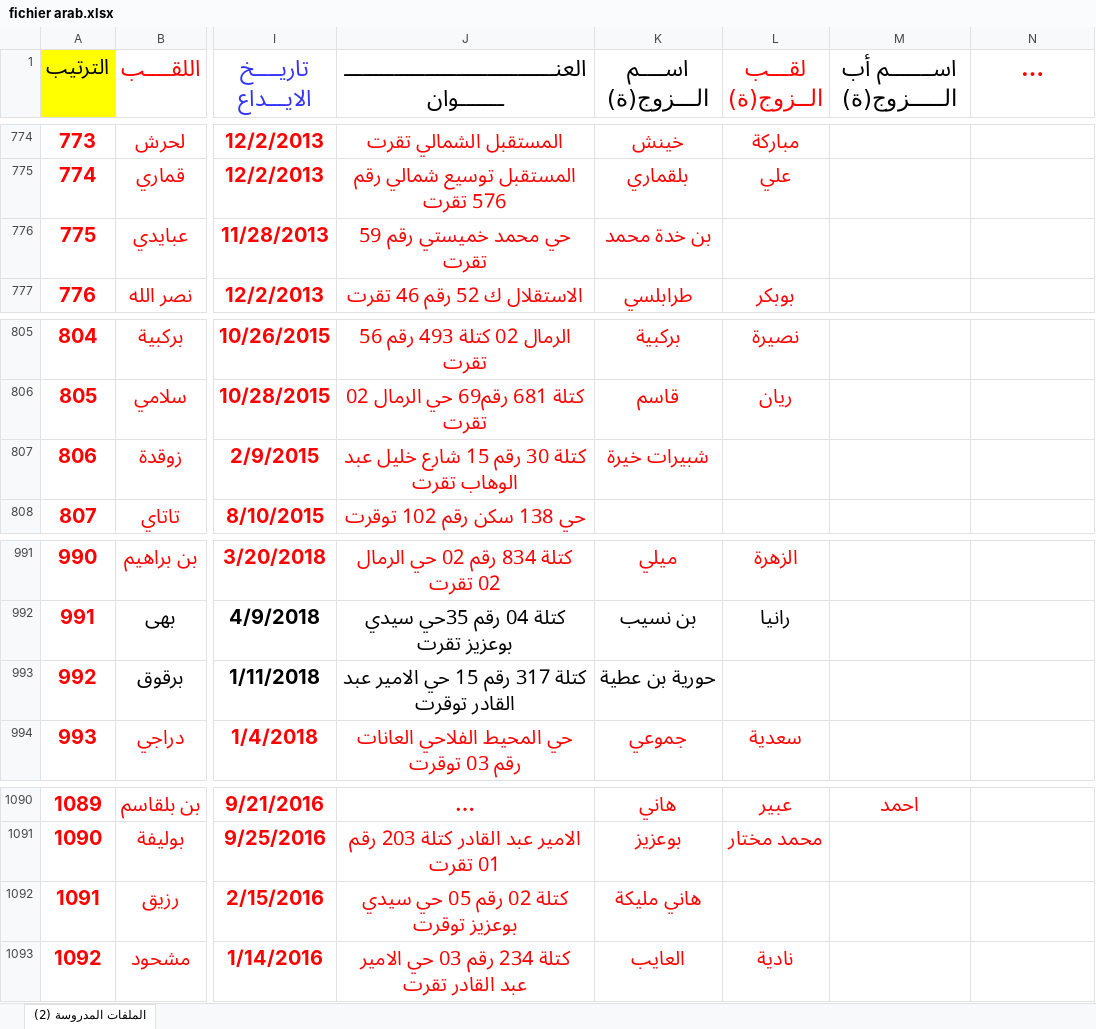
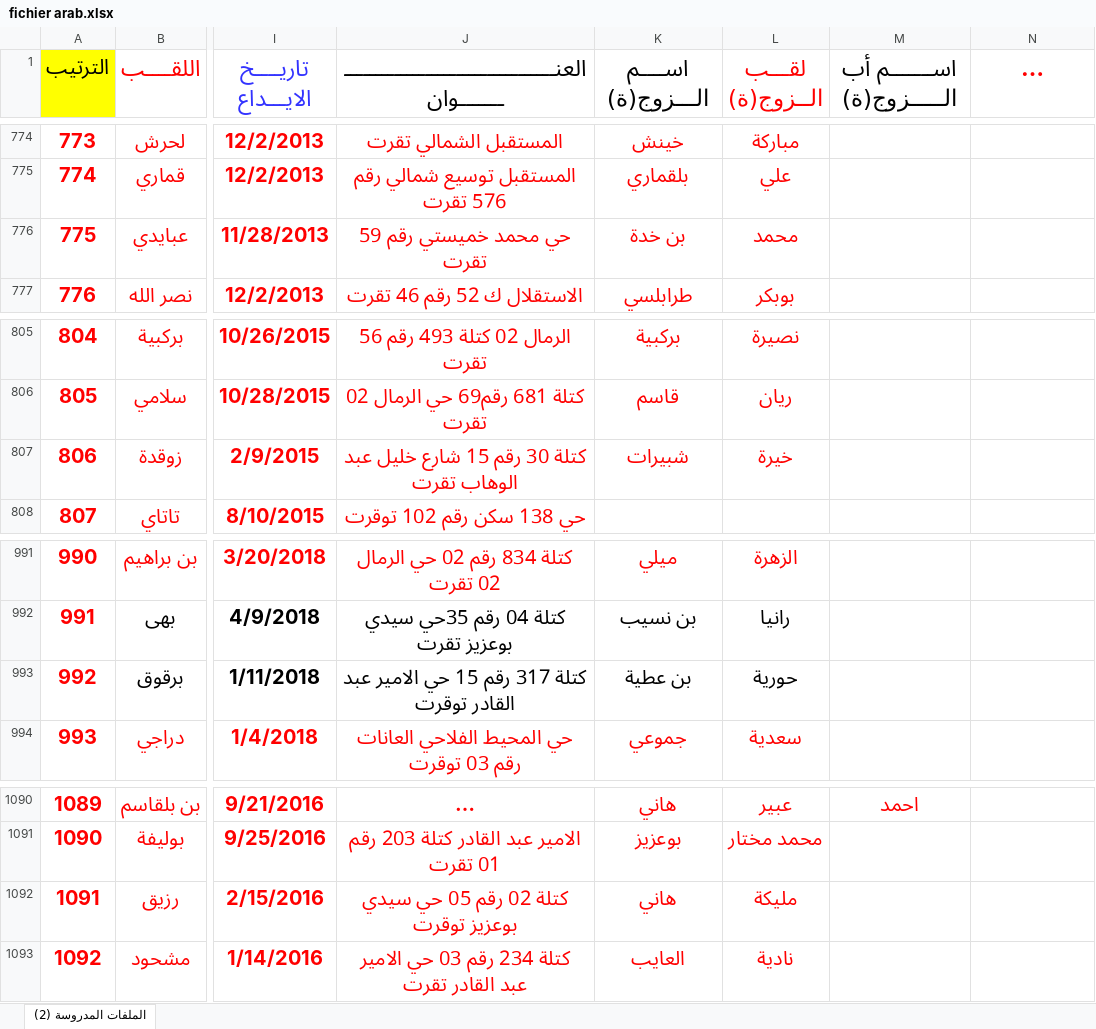
Before and after one commit to hmdmok/SDL3, an Excel workbook: importationFileUpload/fichier arab.xlsx, sheet الملفات المدروسة (2), drawn as a sheet; only a part is shown, gaps mark what is left out; long unchanged cells end in …; values as stored, in another font and other column widths than the file's, no borders; the diff covers the shown part only; the diff names each change by its address in the sheet, - before the commit and + after, or states it on an @@ line.

```diff
--- a/importationFileUpload/fichier arab.xlsx (sheet الملفات المدروسة (2))
+++ b/importationFileUpload/fichier arab.xlsx (sheet الملفات المدروسة (2))
-K776 (اســــم الـــزوج(ة)): بن خدة محمد
+K776 (اســــم الـــزوج(ة)): بن خدة
-L776 (لقـــب الــزوج(ة)): (empty)
+L776 (لقـــب الــزوج(ة)): محمد
-K807 (اســــم الـــزوج(ة)): شبيرات خيرة
+K807 (اســــم الـــزوج(ة)): شبيرات
-L807 (لقـــب الــزوج(ة)): (empty)
+L807 (لقـــب الــزوج(ة)): خيرة
-K993 (اســــم الـــزوج(ة)): حورية بن عطية
+K993 (اســــم الـــزوج(ة)): بن عطية
-L993 (لقـــب الــزوج(ة)): (empty)
+L993 (لقـــب الــزوج(ة)): حورية
-K1092 (اســــم الـــزوج(ة)): هاني مليكة
+K1092 (اســــم الـــزوج(ة)): هاني
-L1092 (لقـــب الــزوج(ة)): (empty)
+L1092 (لقـــب الــزوج(ة)): مليكة
```
Also changed, not shown: 30 edited cells elsewhere in this sheet, importationFileUpload/Template-hhhhhhhhhhhhhh-Ar.xlsx, 6 other files.
